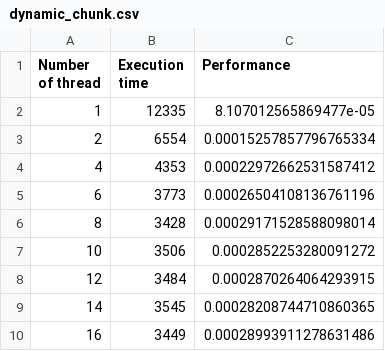
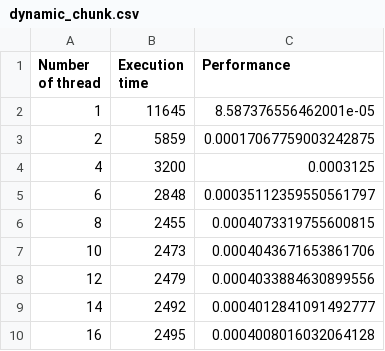
Before and after one commit to antwxne/CAU_Multicore_assignments, a CSV file: 50221600_proj3/prob1/benchmark/results/dynamic_chunk.csv, drawn as a sheet.

```diff
--- a/50221600_proj3/prob1/benchmark/results/dynamic_chunk.csv
+++ b/50221600_proj3/prob1/benchmark/results/dynamic_chunk.csv
@@ -1,10 +1,10 @@
 Number of thread,Execution time,Performance
-1,12335,8.107012565869477e-05
-2,6554,0.00015257857796765334
-4,4353,0.00022972662531587412
-6,3773,0.00026504108136761196
-8,3428,0.00029171528588098014
-10,3506,0.0002852253280091272
-12,3484,0.0002870264064293915
-14,3545,0.00028208744710860365
-16,3449,0.00028993911278631486
+1,11645,8.587376556462001e-05
+2,5859,0.00017067759003242875
+4,3200,0.0003125
+6,2848,0.00035112359550561797
+8,2455,0.0004073319755600815
+10,2473,0.0004043671653861706
+12,2479,0.0004033884630899556
+14,2492,0.0004012841091492777
+16,2495,0.0004008016032064128
```
Also changed, not shown: 50221600_proj3/prob1/benchmark/results/dynamic.csv, 50221600_proj3/prob1/benchmark/results/static.csv, 11 other files.
